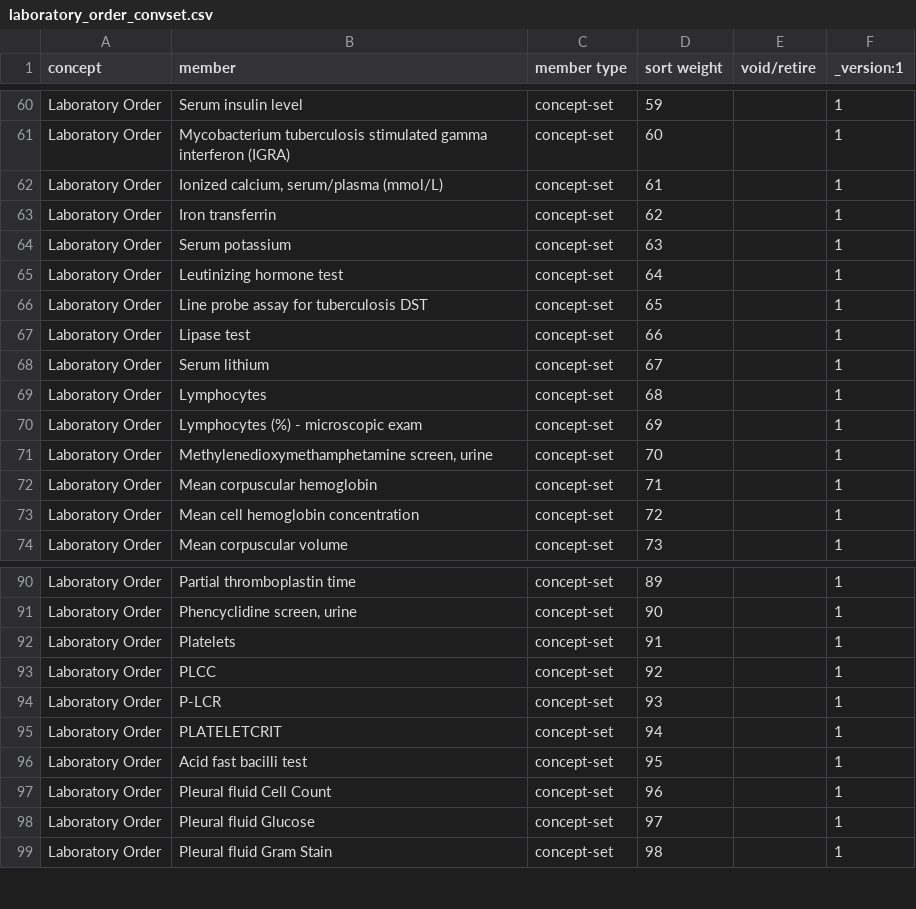
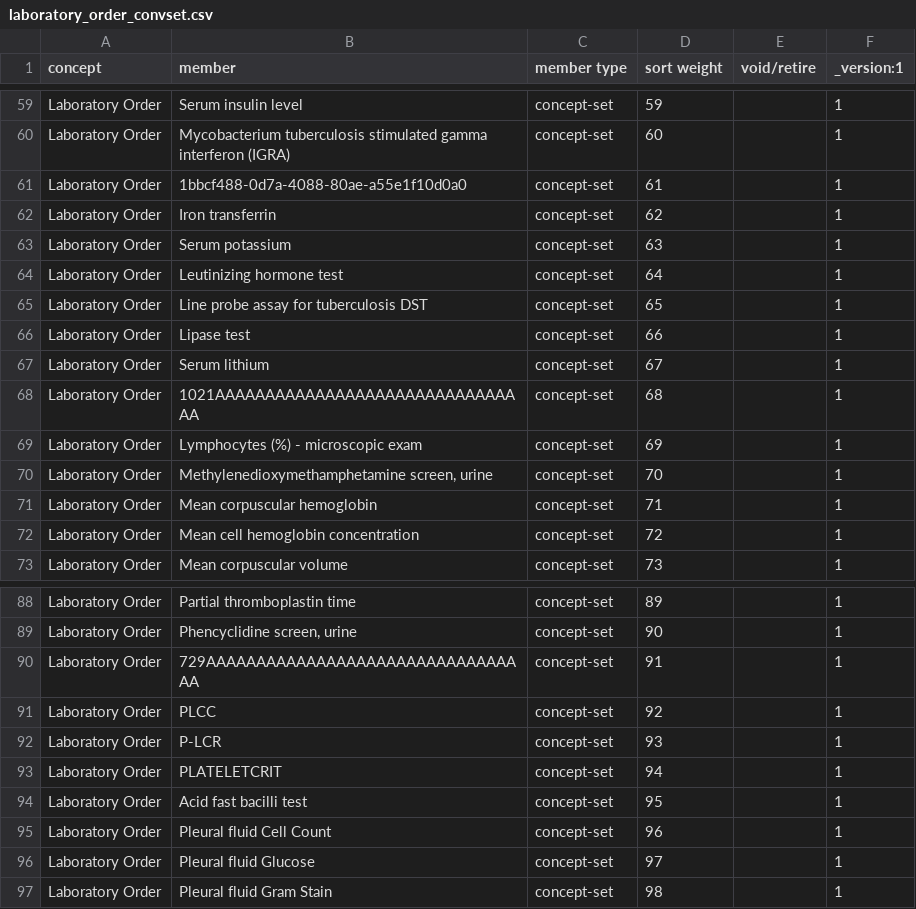
Before and after one commit to palladium-group/ethiopiaemr-openmrs-content, a CSV file: configuration/backend_configuration/conceptsets/laboratory_order_convset.csv, drawn as a sheet; only a part is shown, gaps mark what is left out; the diff covers the shown part only.

```diff
--- a/configuration/backend_configuration/conceptsets/laboratory_order_convset.csv
+++ b/configuration/backend_configuration/conceptsets/laboratory_order_convset.csv
@@ -61,3 +60,3 @@ Laboratory Order,Serum insulin level,concept-set,59,,1
 Laboratory Order,Mycobacterium tuberculosis stimulated gamma interferon (IGRA),concept-set,60,,1
-Laboratory Order,"Ionized calcium, serum/plasma (mmol/L)",concept-set,61,,1
+Laboratory Order,1bbcf488-0d7a-4088-80ae-a55e1f10d0a0,concept-set,61,,1
 Laboratory Order,Iron transferrin,concept-set,62,,1
@@ -68,3 +67,3 @@ Laboratory Order,Lipase test,concept-set,66,,1
 Laboratory Order,Serum lithium,concept-set,67,,1
-Laboratory Order,Lymphocytes,concept-set,68,,1
+Laboratory Order,1021AAAAAAAAAAAAAAAAAAAAAAAAAAAAAAAA,concept-set,68,,1
 Laboratory Order,Lymphocytes (%) - microscopic exam,concept-set,69,,1
@@ -91,3 +89,3 @@ Laboratory Order,Partial thromboplastin time,concept-set,89,,1
 Laboratory Order,"Phencyclidine screen, urine",concept-set,90,,1
-Laboratory Order,Platelets,concept-set,91,,1
+Laboratory Order,729AAAAAAAAAAAAAAAAAAAAAAAAAAAAAAAAA,concept-set,91,,1
 Laboratory Order,PLCC,concept-set,92,,1
```
Also changed, not shown: 7 removed rows and 3 edited cells elsewhere in this file, 8 other files.
